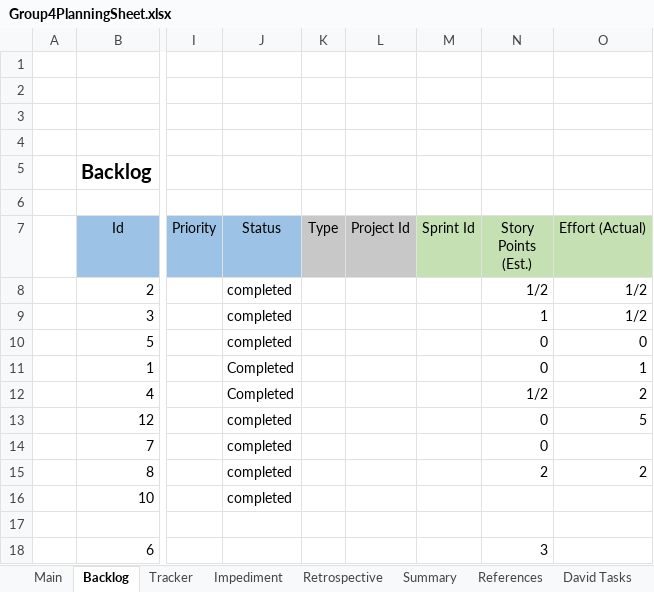
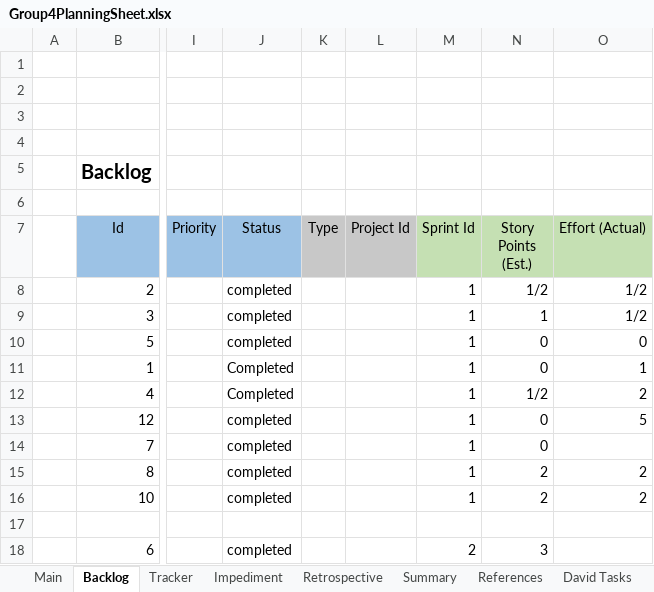
Before and after one commit to Parking-Garage-CS275/Group4_ParkingGarage, an Excel workbook: Group4PlanningSheet.xlsx, sheet Backlog, drawn as a sheet; only a part is shown, gaps mark what is left out; values as stored, in another font and other column widths than the file's, no borders; charts and pictures and conditional formats not drawn; the diff covers the shown part only; the diff names each change by its address in the sheet, - before the commit and + after, or states it on an @@ line.

Commit message:
Sprint 2 Groomed Backlog

```diff
--- a/Group4PlanningSheet.xlsx (sheet Backlog)
+++ b/Group4PlanningSheet.xlsx (sheet Backlog)
-M8:M16 (Sprint Id): (empty)
+M8:M16 (Sprint Id): 1
-N16 (Story Points (Est.)): (empty)
+N16 (Story Points (Est.)): 2
-O16 (Effort (Actual)): (empty)
+O16 (Effort (Actual)): 2
-J18 (Status): (empty)
+J18 (Status): completed
-M18 (Sprint Id): (empty)
+M18 (Sprint Id): 2
```
Also changed, not shown: 3 added rows and 18 edited cells elsewhere in this sheet, sheet Main, charts or pictures.
